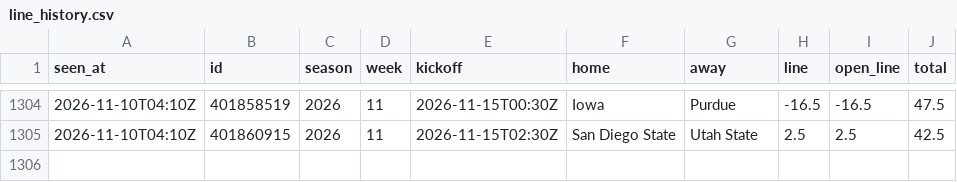
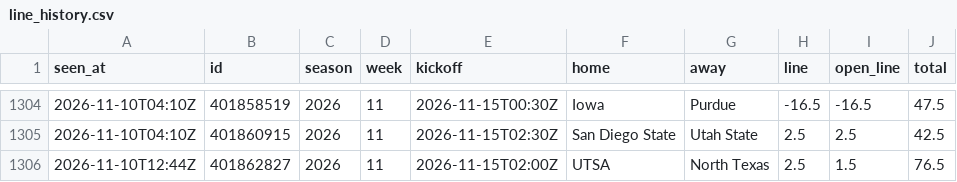
Before and after one commit to davischamann-alt/fourth-and-value, a CSV file: data/live/line_history.csv, drawn as a sheet; only a part is shown, gaps mark what is left out.

```diff
--- a/data/live/line_history.csv
+++ b/data/live/line_history.csv
@@ -1305 +1305,2 @@ seen_at,id,season,week,kickoff,home,away,line,open_line,total
 2026-11-10T04:10Z,401860915,2026,11,2026-11-15T02:30Z,San Diego State,Utah State,2.5,2.5,42.5
+2026-11-10T12:44Z,401862827,2026,11,2026-11-15T02:00Z,UTSA,North Texas,2.5,1.5,76.5
```
Also changed, not shown: data/live/total_picks.csv, 3 other files.
